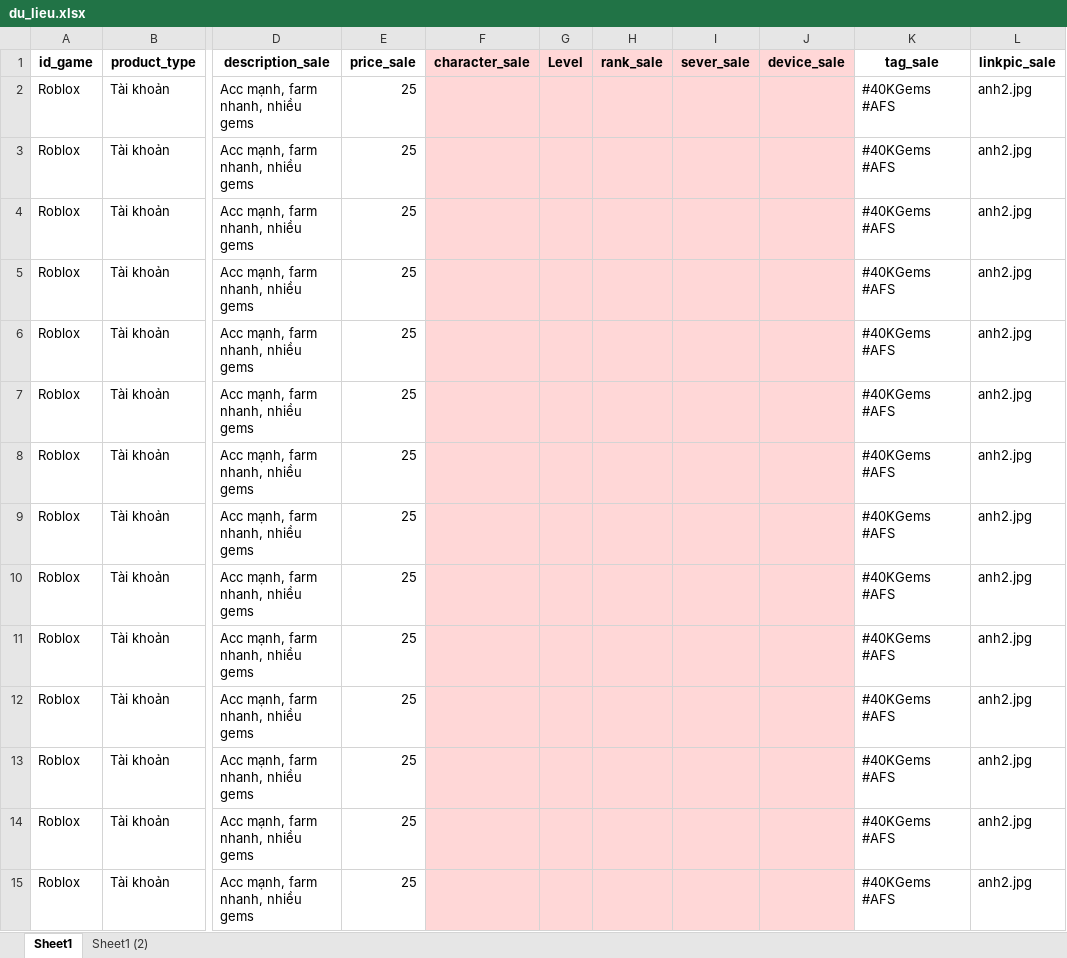
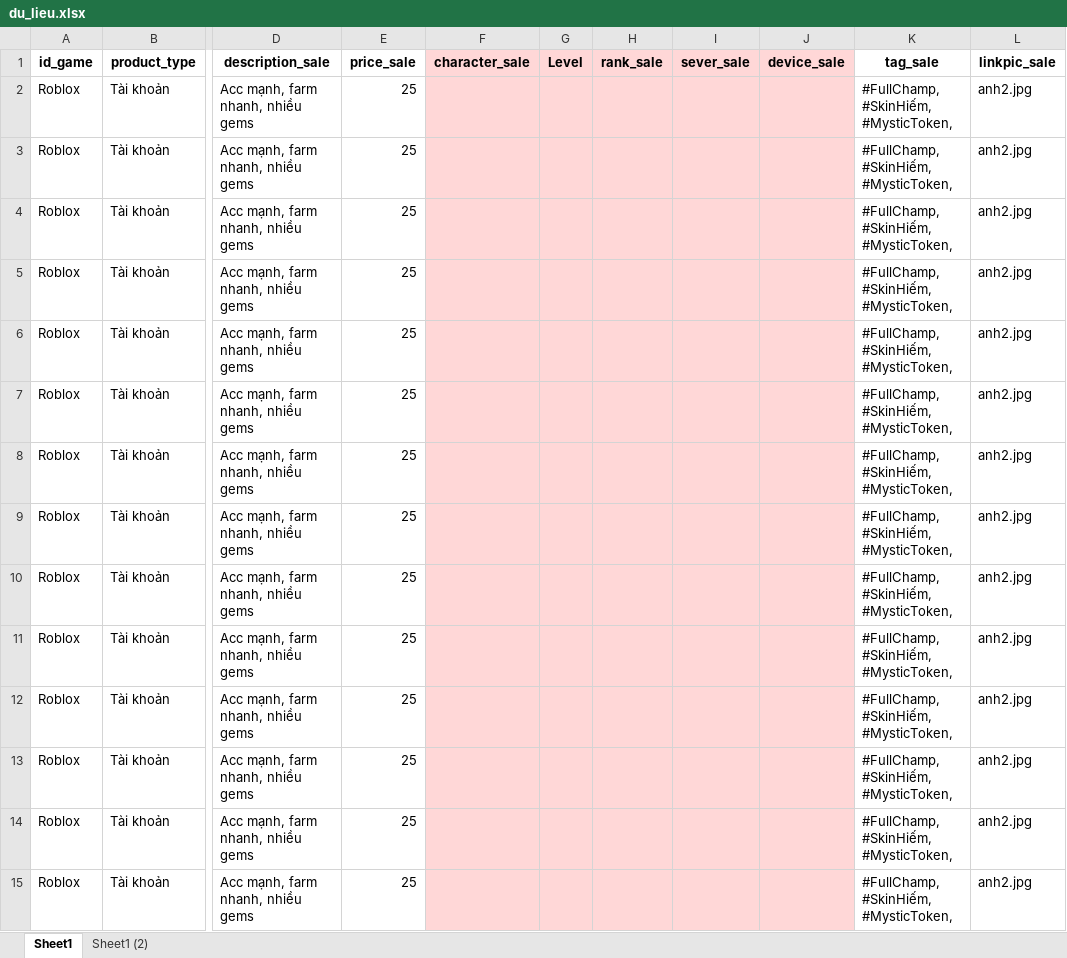
Before and after one commit to Qliti92/zenus, an Excel workbook: du_lieu.xlsx, sheet Sheet1, drawn as a sheet; only a part is shown, gaps mark what is left out; values as stored, in another font and other column widths than the file's, no borders; the diff covers the shown part only; the diff names each change by its address in the sheet, - before the commit and + after, or states it on an @@ line.

```diff
--- a/du_lieu.xlsx (sheet Sheet1)
+++ b/du_lieu.xlsx (sheet Sheet1)
-K2:K15 (tag_sale): #40KGems #AFS
+K2:K15 (tag_sale): #FullChamp, #SkinHiếm, #MysticToken,
```
Also changed, not shown: 19 added rows and 1 edited cell elsewhere in this sheet, 1 other file.
